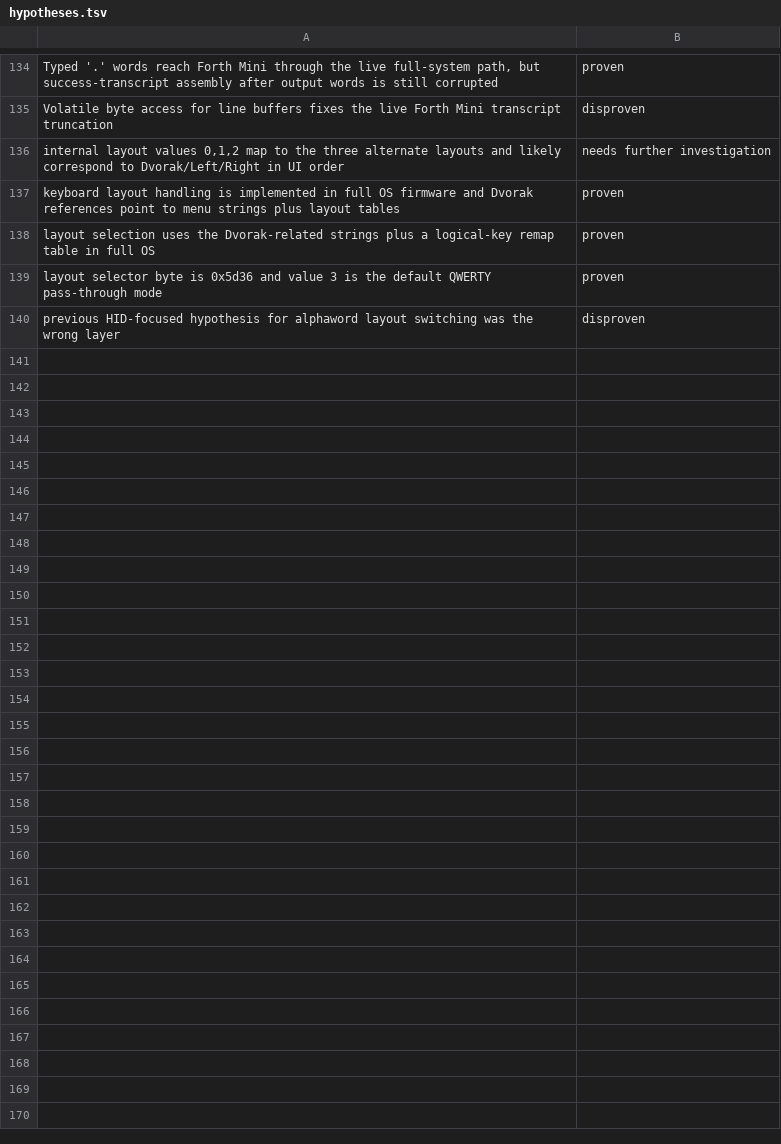
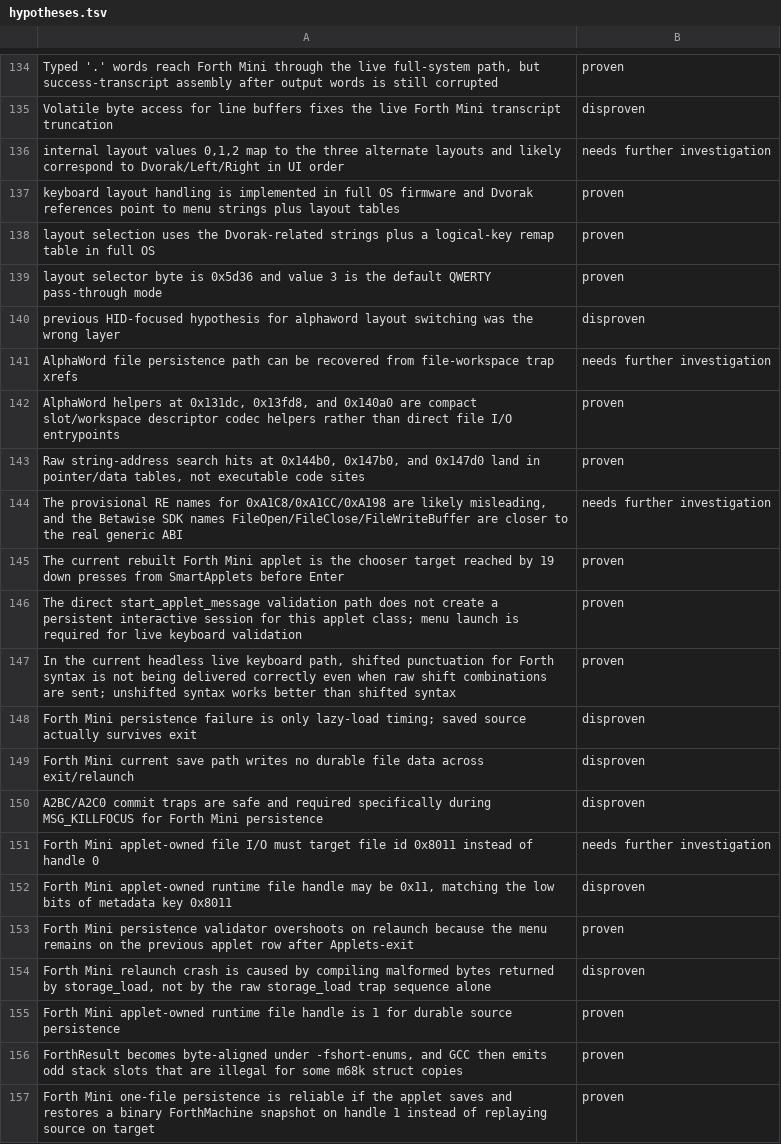
Before and after one commit to ioma8/neo-re, a TSV file: hypotheses.tsv, drawn as a sheet; only a part is shown, gaps mark what is left out; the diff names each change by its address in the sheet, - before the commit and + after, or states it on an @@ line.

Commit message:
Fix Forth Mini persistence and document file workflow

```diff
--- a/hypotheses.tsv
+++ b/hypotheses.tsv
+row 141: AlphaWord file persistence path can be recovered from file-workspace trap xrefs | needs further investigation
+row 142: AlphaWord helpers at 0x131dc, 0x13fd8, and 0x140a0 are compact slot/workspace descriptor codec helpers rather than direct file I/O entrypoints | proven
+row 143: Raw string-address search hits at 0x144b0, 0x147b0, and 0x147d0 land in pointer/data tables, not executable code sites | proven
+row 144: The provisional RE names for 0xA1C8/0xA1CC/0xA198 are likely misleading, and the Betawise SDK names FileOpen/FileClose/FileWriteBuffer are closer to the real generic ABI | needs further investigation
+row 145: The current rebuilt Forth Mini applet is the chooser target reached by 19 down presses from SmartApplets before Enter | proven
+row 146: The direct start_applet_message validation path does not create a persistent interactive session for this applet class; menu launch is required for live keyboard validation | proven
+row 147: In the current headless live keyboard path, shifted punctuation for Forth syntax is not being delivered correctly even when raw shift combinations are sent; unshifted syntax works better than shifted syntax | proven
+row 148: Forth Mini persistence failure is only lazy-load timing; saved source actually survives exit | disproven
+row 149: Forth Mini current save path writes no durable file data across exit/relaunch | disproven
+row 150: A2BC/A2C0 commit traps are safe and required specifically during MSG_KILLFOCUS for Forth Mini persistence | disproven
+row 151: Forth Mini applet-owned file I/O must target file id 0x8011 instead of handle 0 | needs further investigation
+row 152: Forth Mini applet-owned runtime file handle may be 0x11, matching the low bits of metadata key 0x8011 | disproven
+row 153: Forth Mini persistence validator overshoots on relaunch because the menu remains on the previous applet row after Applets-exit | proven
+row 154: Forth Mini relaunch crash is caused by compiling malformed bytes returned by storage_load, not by the raw storage_load trap sequence alone | disproven
+row 155: Forth Mini applet-owned runtime file handle is 1 for durable source persistence | proven
+row 156: ForthResult becomes byte-aligned under -fshort-enums, and GCC then emits odd stack slots that are illegal for some m68k struct copies | proven
+row 157: Forth Mini one-file persistence is reliable if the applet saves and restores a binary ForthMachine snapshot on handle 1 instead of replaying source on target | proven
```
Also changed, not shown: 11 other files.
